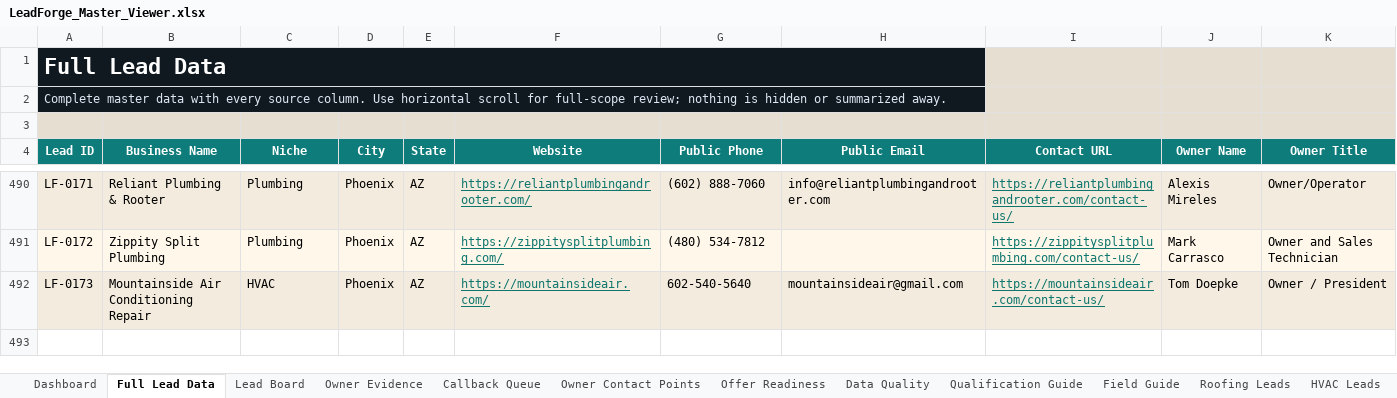
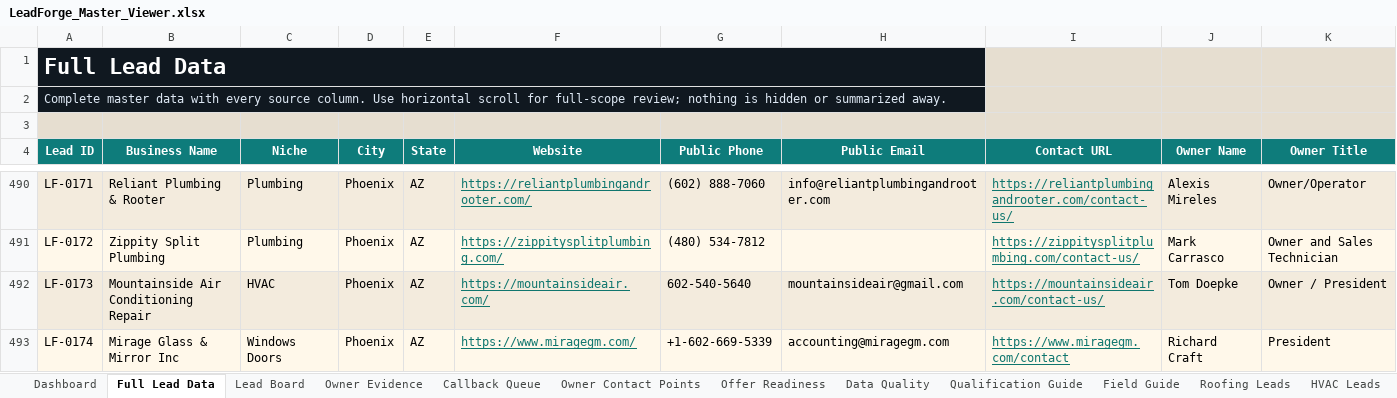
Before and after one commit to x0VIER/leadforge-reboot, an Excel workbook: LeadForge_Reboot/data/views/LeadForge_Master_Viewer.xlsx, sheet Full Lead Data, drawn as a sheet; only a part is shown, gaps mark what is left out; values as stored, in another font and other column widths than the file's, no borders; conditional formats not drawn; rows hold the shown columns only; the diff names each change by its address in the sheet, - before the commit and + after, or states it on an @@ line.

Commit message:
Merge Phoenix glass lead

```diff
--- a/LeadForge_Reboot/data/views/LeadForge_Master_Viewer.xlsx (sheet Full Lead Data)
+++ b/LeadForge_Reboot/data/views/LeadForge_Master_Viewer.xlsx (sheet Full Lead Data)
+row 493: LF-0174 | Mirage Glass & Mirror Inc | Windows Doors | Phoenix | AZ | https://www.miragegm.com/ | +1-602-669-5339 | accounting@miragegm.com | https://www.miragegm.com/contact | Richard Craft | President
```
Also changed, not shown: sheet Data Quality, sheet Windows Doors Leads, sheet Lead Board, sheet Owner Contact Points, sheet Offer Readiness, sheet Owner Evidence, 1 more sheet, 20 other files.
